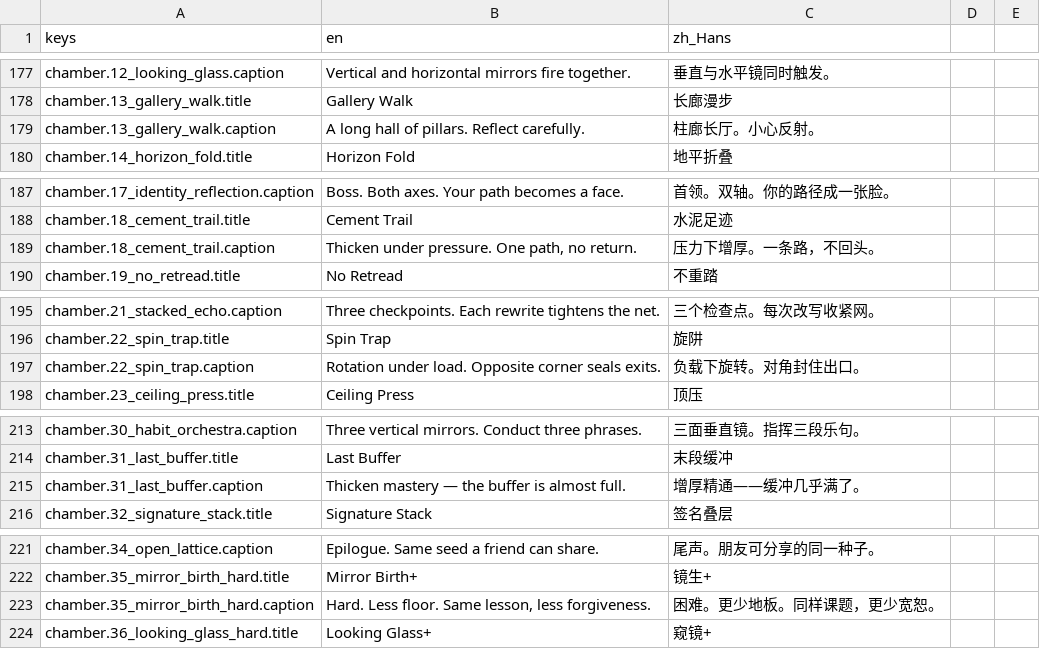
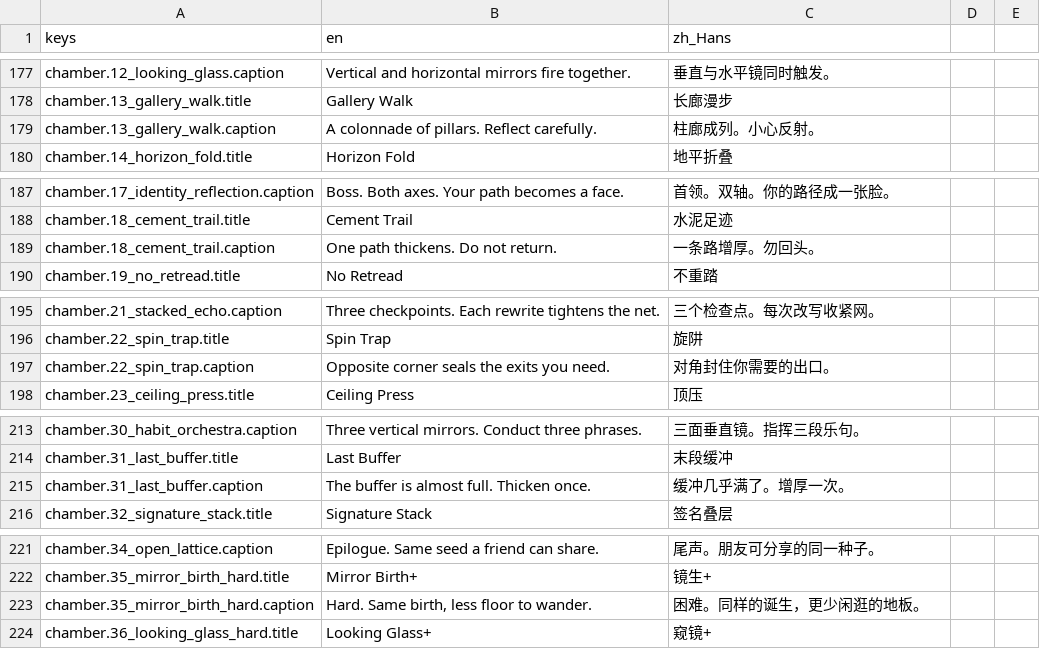
Before and after one commit to cmp07/Game-, a CSV file: game/echo_lattice/locale/echo_lattice.csv, drawn as a sheet; only a part is shown, gaps mark what is left out; the diff covers the shown part only.

```diff
--- a/game/echo_lattice/locale/echo_lattice.csv
+++ b/game/echo_lattice/locale/echo_lattice.csv
@@ -204,3 +204,3 @@ chamber.12_looking_glass.caption,Vertical and horizontal mirrors fire together.,
 chamber.13_gallery_walk.title,Gallery Walk,长廊漫步
-chamber.13_gallery_walk.caption,A long hall of pillars. Reflect carefully.,柱廊长厅。小心反射。
+chamber.13_gallery_walk.caption,A colonnade of pillars. Reflect carefully.,柱廊成列。小心反射。
 chamber.14_horizon_fold.title,Horizon Fold,地平折叠
@@ -214,3 +214,3 @@ chamber.17_identity_reflection.caption,Boss. Both axes. Your path becomes a face
 chamber.18_cement_trail.title,Cement Trail,水泥足迹
-chamber.18_cement_trail.caption,"Thicken under pressure. One path, no return.",压力下增厚。一条路，不回头。
+chamber.18_cement_trail.caption,One path thickens. Do not return.,一条路增厚。勿回头。
 chamber.19_no_retread.title,No Retread,不重踏
@@ -222,3 +222,3 @@ chamber.21_stacked_echo.caption,Three checkpoints. Each rewrite tightens the net
 chamber.22_spin_trap.title,Spin Trap,旋阱
-chamber.22_spin_trap.caption,Rotation under load. Opposite corner seals exits.,负载下旋转。对角封住出口。
+chamber.22_spin_trap.caption,Opposite corner seals the exits you need.,对角封住你需要的出口。
 chamber.23_ceiling_press.title,Ceiling Press,顶压
@@ -240,3 +240,3 @@ chamber.30_habit_orchestra.caption,Three vertical mirrors. Conduct three phrases
 chamber.31_last_buffer.title,Last Buffer,末段缓冲
-chamber.31_last_buffer.caption,Thicken mastery — the buffer is almost full.,增厚精通——缓冲几乎满了。
+chamber.31_last_buffer.caption,The buffer is almost full. Thicken once.,缓冲几乎满了。增厚一次。
 chamber.32_signature_stack.title,Signature Stack,签名叠层
@@ -248,3 +248,3 @@ chamber.34_open_lattice.caption,Epilogue. Same seed a friend can share.,尾声
 chamber.35_mirror_birth_hard.title,Mirror Birth+,镜生+
-chamber.35_mirror_birth_hard.caption,"Hard. Less floor. Same lesson, less forgiveness.",困难。更少地板。同样课题，更少宽恕。
+chamber.35_mirror_birth_hard.caption,"Hard. Same birth, less floor to wander.",困难。同样的诞生，更少闲逛的地板。
 chamber.36_looking_glass_hard.title,Looking Glass+,窥镜+
```
Also changed, not shown: 2 edited cells elsewhere in this file, 12 other files.
